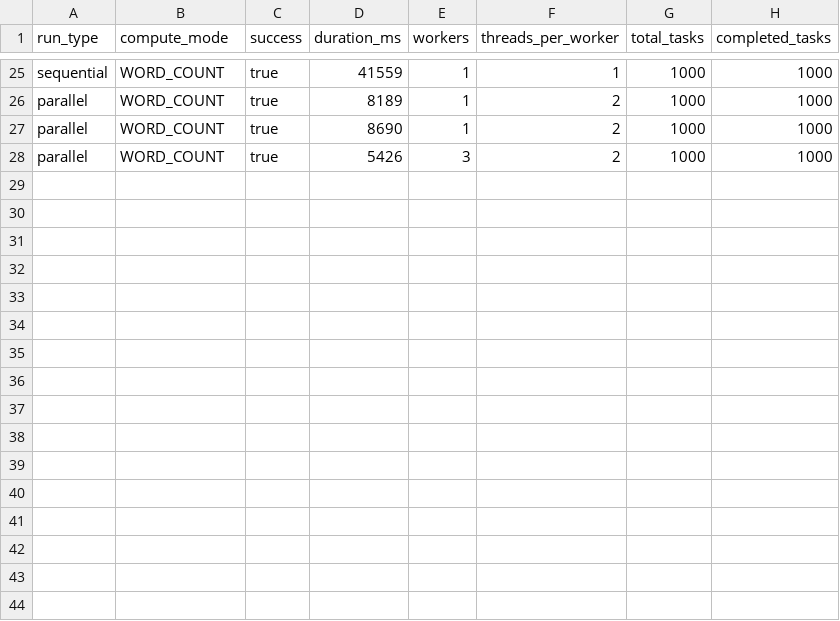
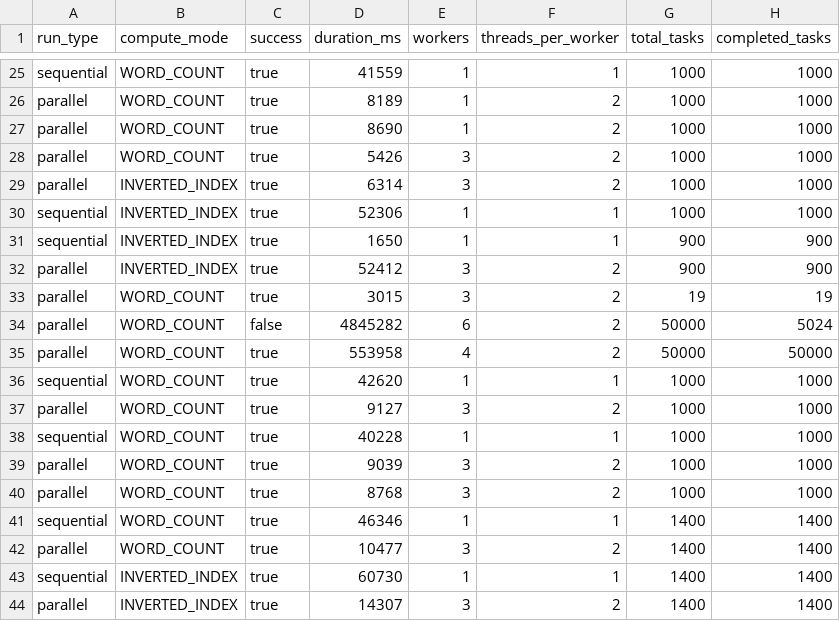
Before and after one commit to Hannan7812/PDC-Proj, a CSV file: metrics/run_metrics.csv, drawn as a sheet; only a part is shown, gaps mark what is left out.

Commit message:
Performs single task correctly

```diff
--- a/metrics/run_metrics.csv
+++ b/metrics/run_metrics.csv
@@ -28 +28,17 @@ parallel,WORD_COUNT,true,8690,1,2,1000,1000
 parallel,WORD_COUNT,true,5426,3,2,1000,1000
+parallel,INVERTED_INDEX,true,6314,3,2,1000,1000
+sequential,INVERTED_INDEX,true,52306,1,1,1000,1000
+sequential,INVERTED_INDEX,true,1650,1,1,900,900
+parallel,INVERTED_INDEX,true,52412,3,2,900,900
+parallel,WORD_COUNT,true,3015,3,2,19,19
+parallel,WORD_COUNT,false,4845282,6,2,50000,5024
+parallel,WORD_COUNT,true,553958,4,2,50000,50000
+sequential,WORD_COUNT,true,42620,1,1,1000,1000
+parallel,WORD_COUNT,true,9127,3,2,1000,1000
+sequential,WORD_COUNT,true,40228,1,1,1000,1000
+parallel,WORD_COUNT,true,9039,3,2,1000,1000
+parallel,WORD_COUNT,true,8768,3,2,1000,1000
+sequential,WORD_COUNT,true,46346,1,1,1400,1400
+parallel,WORD_COUNT,true,10477,3,2,1400,1400
+sequential,INVERTED_INDEX,true,60730,1,1,1400,1400
+parallel,INVERTED_INDEX,true,14307,3,2,1400,1400
```
Also changed, not shown: metrics/timeline.csv, 42 other files.
